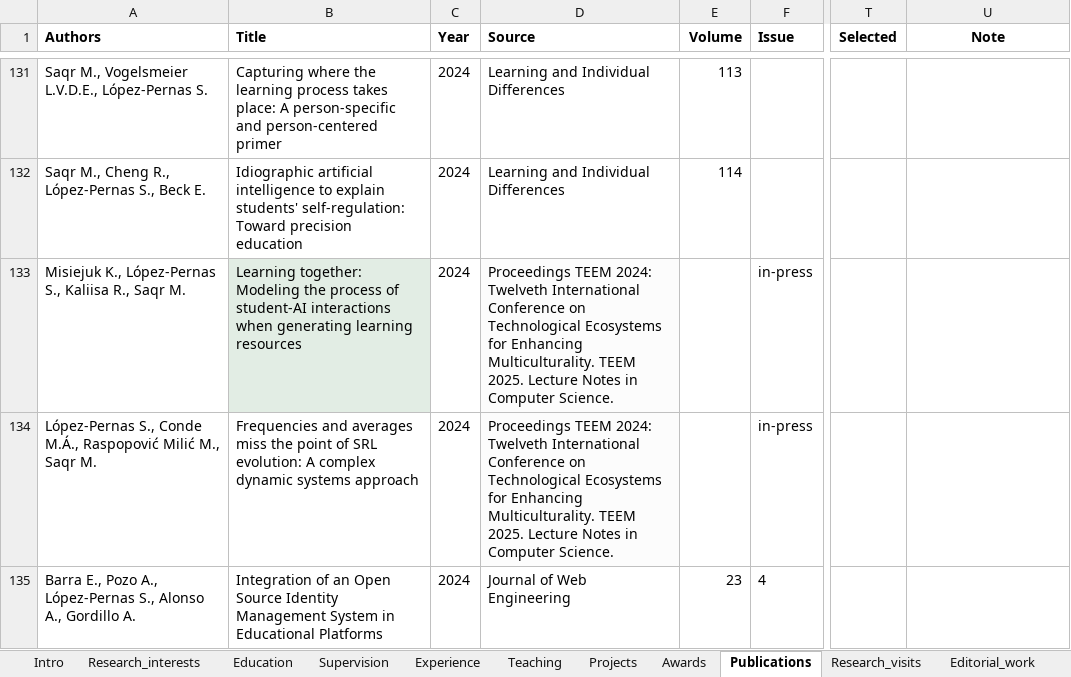
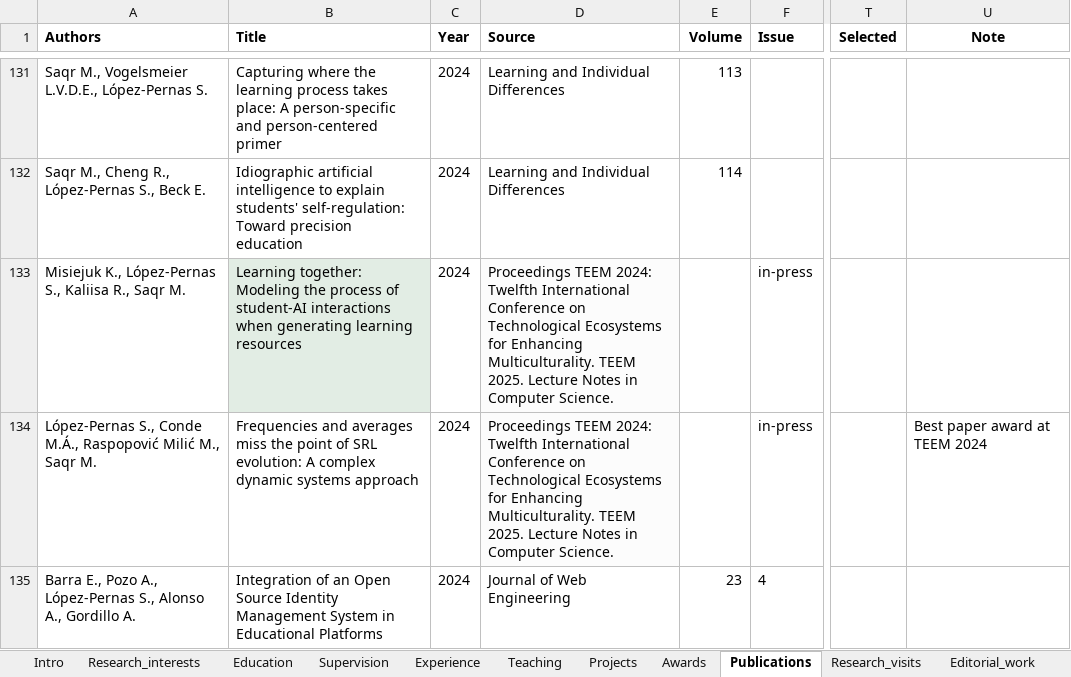
Before and after one commit to sonsoleslp/sonsoleslp.github.io, an Excel workbook: cv.xlsx, sheet Publications, drawn as a sheet; only a part is shown, gaps mark what is left out; values as stored, in another font and other column widths than the file's, no borders; charts and pictures not drawn; the diff covers the shown part only; the diff names each change by its address in the sheet, - before the commit and + after, or states it on an @@ line.

```diff
--- a/cv.xlsx (sheet Publications)
+++ b/cv.xlsx (sheet Publications)
-D133:D134 (Source): …TEEM 2024: Twelveth International Conference…
+D133:D134 (Source): …TEEM 2024: Twelfth International Conference…
-U134 (Note): (empty)
+U134 (Note): Best paper award at TEEM 2024
```
Also changed, not shown: 1 added row and 6 edited cells elsewhere in this sheet, sheet Awards, sheet Teaching, sheet Intro, 6 other files.
